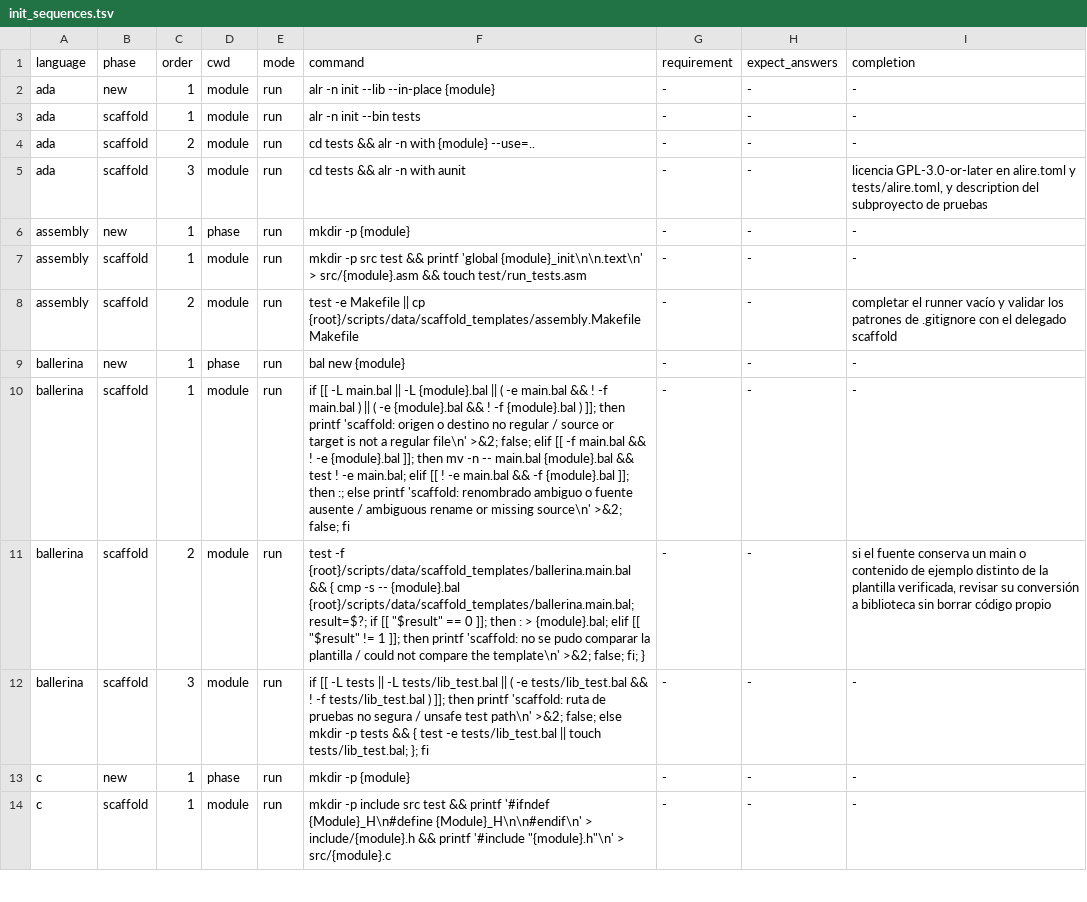
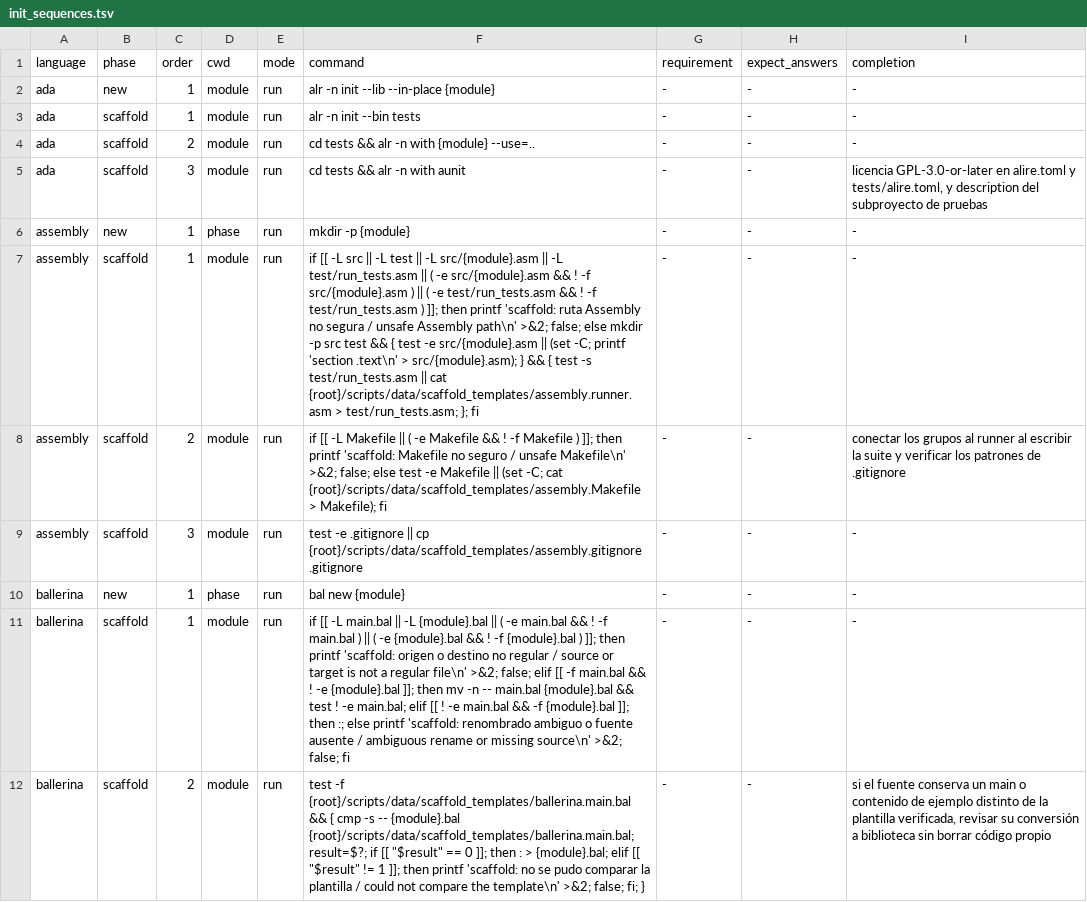
Before and after one commit to yorche3/programming_languages, a TSV file: scripts/data/init_sequences.tsv, drawn as a sheet; only a part is shown; the shorter side is filled out with more unchanged rows.

```diff
--- a/scripts/data/init_sequences.tsv
+++ b/scripts/data/init_sequences.tsv
@@ -6,4 +6,5 @@ ada	scaffold	3	module	run	cd tests && alr -n with aunit	-	-	licencia GPL-3.0-or-
 assembly	new	1	phase	run	mkdir -p {module}	-	-	-
-assembly	scaffold	1	module	run	mkdir -p src test && printf 'global {module}_init\n\n.text\n' > src/{module}.asm && touch test/run_tests.asm	-	-	-
-assembly	scaffold	2	module	run	test -e Makefile || cp {root}/scripts/data/scaffold_templates/assembly.Makefile Makefile	-	-	completar el runner vacío y validar los patrones de .gitignore con el delegado scaffold
+assembly	scaffold	1	module	run	if [[ -L src || -L test || -L src/{module}.asm || -L test/run_tests.asm || ( -e src/{module}.asm && ! -f src/{module}.asm ) || ( -e test/run_tests.asm && ! -f test/run_tests.asm ) ]]; then printf 'scaffold: ruta Assembly no segura / unsafe Assembly path\n' >&2; false; else mkdir -p src test && { test -e src/{module}.asm || (set -C; printf 'section .text\n' > src/{module}.asm); } && { test -s test/run_tests.asm || cat {root}/scripts/data/scaffold_templates/assembly.runner.asm > test/run_tests.asm; }; fi	-	-	-
+assembly	scaffold	2	module	run	if [[ -L Makefile || ( -e Makefile && ! -f Makefile ) ]]; then printf 'scaffold: Makefile no seguro / unsafe Makefile\n' >&2; false; else test -e Makefile || (set -C; cat {root}/scripts/data/scaffold_templates/assembly.Makefile > Makefile); fi	-	-	conectar los grupos al runner al escribir la suite y verificar los patrones de .gitignore
+assembly	scaffold	3	module	run	test -e .gitignore || cp {root}/scripts/data/scaffold_templates/assembly.gitignore .gitignore	-	-	-
 ballerina	new	1	phase	run	bal new {module}	-	-	-
```
Also changed, not shown: 6 other files.
